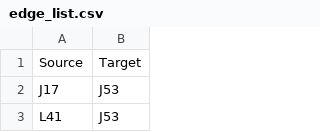
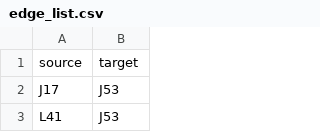
Before and after one commit to JvsonKee/killer-whale-network, a CSV file: backend/data/edge_list.csv, drawn as a sheet; only a part is shown; removed rows and columns are numbered as before the commit, all else as after; the diff names each change by its address in the sheet, - before the commit and + after, or states it on an @@ line.

Commit message:
edge list csv

```diff
--- a/backend/data/edge_list.csv
+++ b/backend/data/edge_list.csv
-row 1: Source | Target
+row 1: source | target
```
